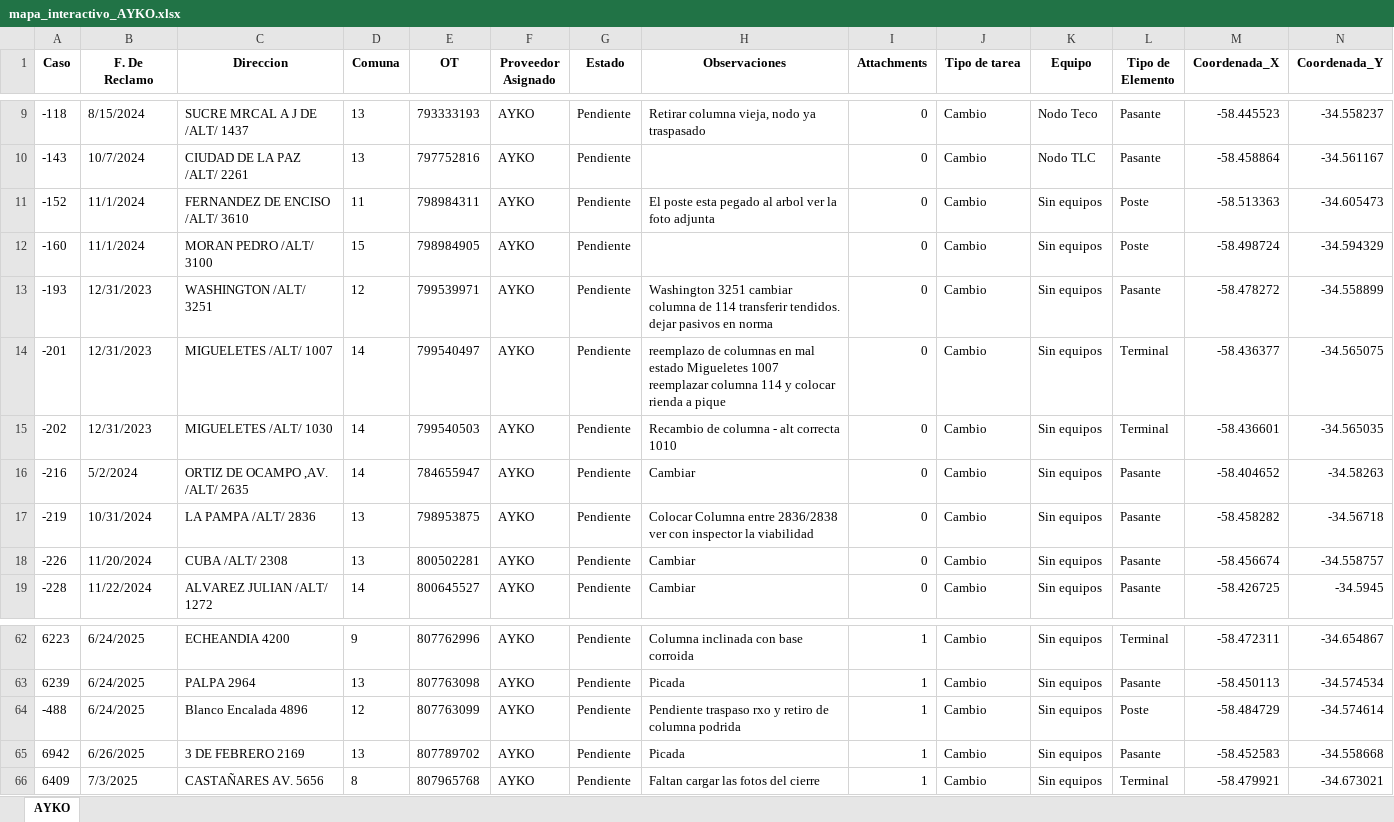
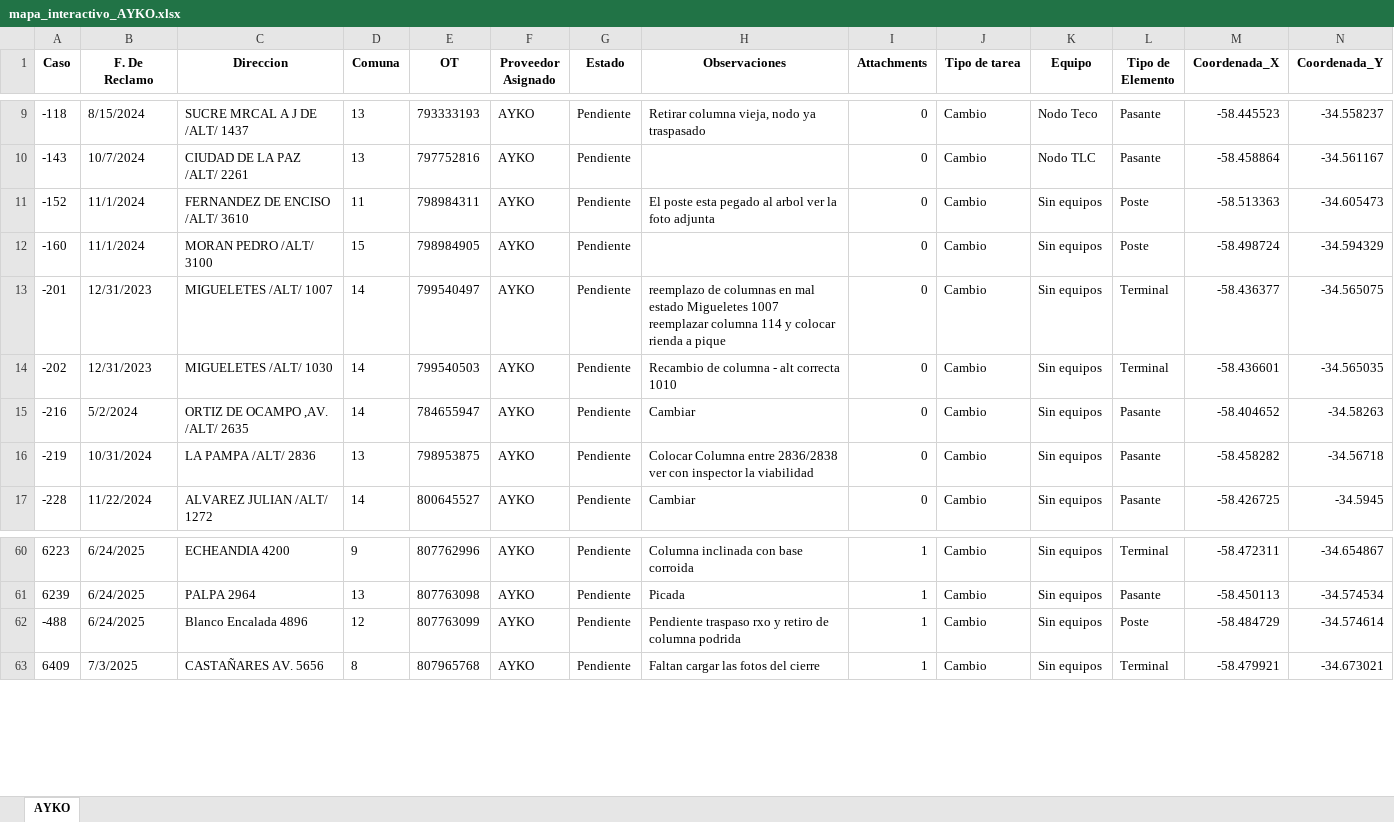
Before and after one commit to gestiondereclamosteco/ayko, an Excel workbook: mapa_interactivo_AYKO.xlsx, sheet AYKO, drawn as a sheet; only a part is shown, gaps mark what is left out; values as stored, in another font and other column widths than the file's, no borders; rows hold the shown columns only; the diff names each change by its address in the sheet, - before the commit and + after, or states it on an @@ line.

Commit message:
🔄 Actualización automática del mapa (2025-09-03 06:47:27)

```diff
--- a/mapa_interactivo_AYKO.xlsx (sheet AYKO)
+++ b/mapa_interactivo_AYKO.xlsx (sheet AYKO)
-row 13: -193 | 12/31/2023 | WASHINGTON /ALT/ 3251 | 12 | 799539971 | AYKO | Pendiente | Washington 3251 cambiar columna de 114 transferir tendidos. dejar pasivos en norma | 0 | Cambio | Sin equipos | Pasante | -58.478272 | -34.558899
-row 18: -226 | 11/20/2024 | CUBA /ALT/ 2308 | 13 | 800502281 | AYKO | Pendiente | Cambiar | 0 | Cambio | Sin equipos | Pasante | -58.456674 | -34.558757
-row 65: 6942 | 6/26/2025 | 3 DE FEBRERO 2169 | 13 | 807789702 | AYKO | Pendiente | Picada | 1 | Cambio | Sin equipos | Pasante | -58.452583 | -34.558668
```
Also changed, not shown: 1 other file.
